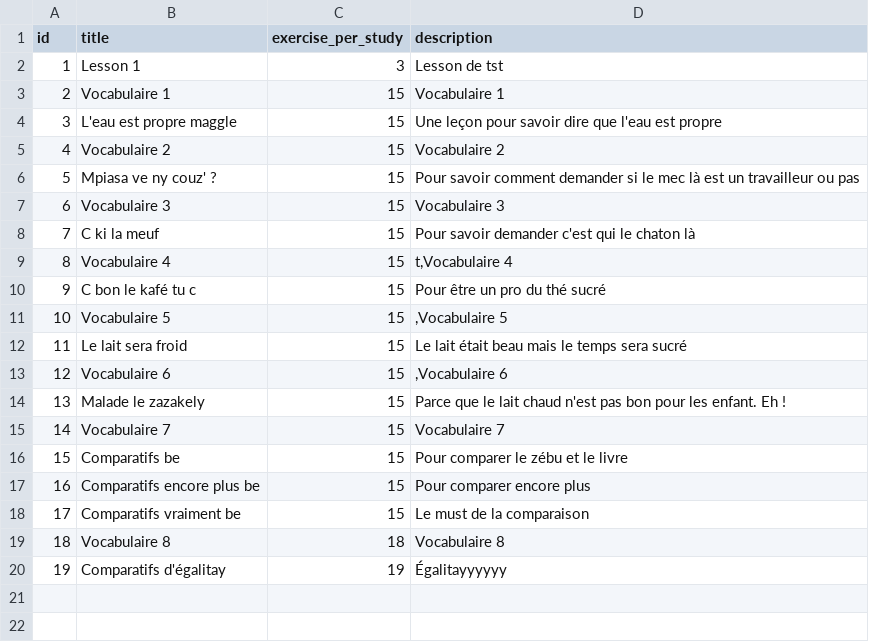
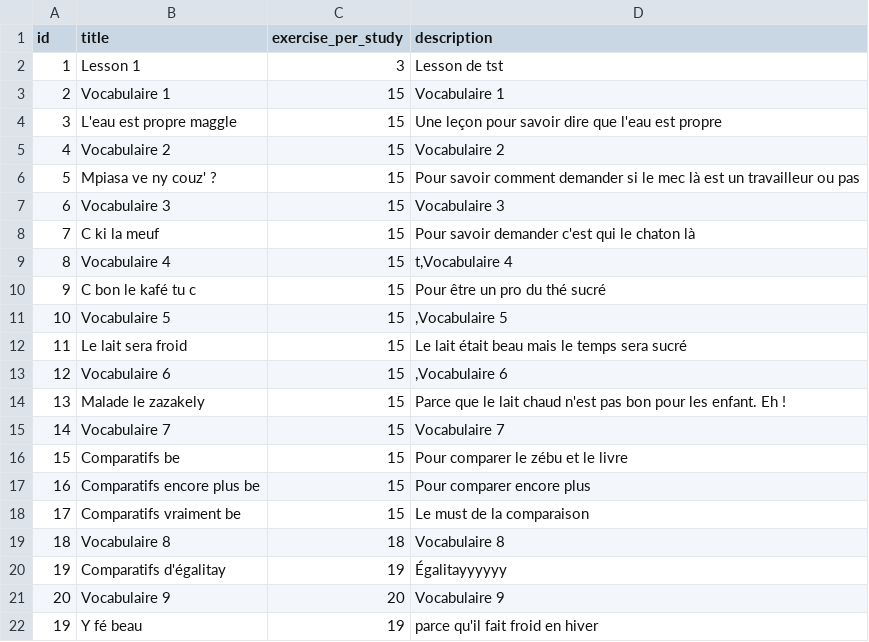
Before and after one commit to simonballuais/duolingros, a CSV file: fixture/lesson.csv, drawn as a sheet.

Commit message:
lesson 20

```diff
--- a/fixture/lesson.csv
+++ b/fixture/lesson.csv
@@ -20 +20,3 @@ id;title;exercise_per_study;description
 19;Comparatifs d'égalitay;19;Égalitayyyyyy
+20;Vocabulaire 9;20;Vocabulaire 9
+19;Y fé beau;19;parce qu'il fait froid en hiver
```
Also changed, not shown: fixture/exercise.csv.
